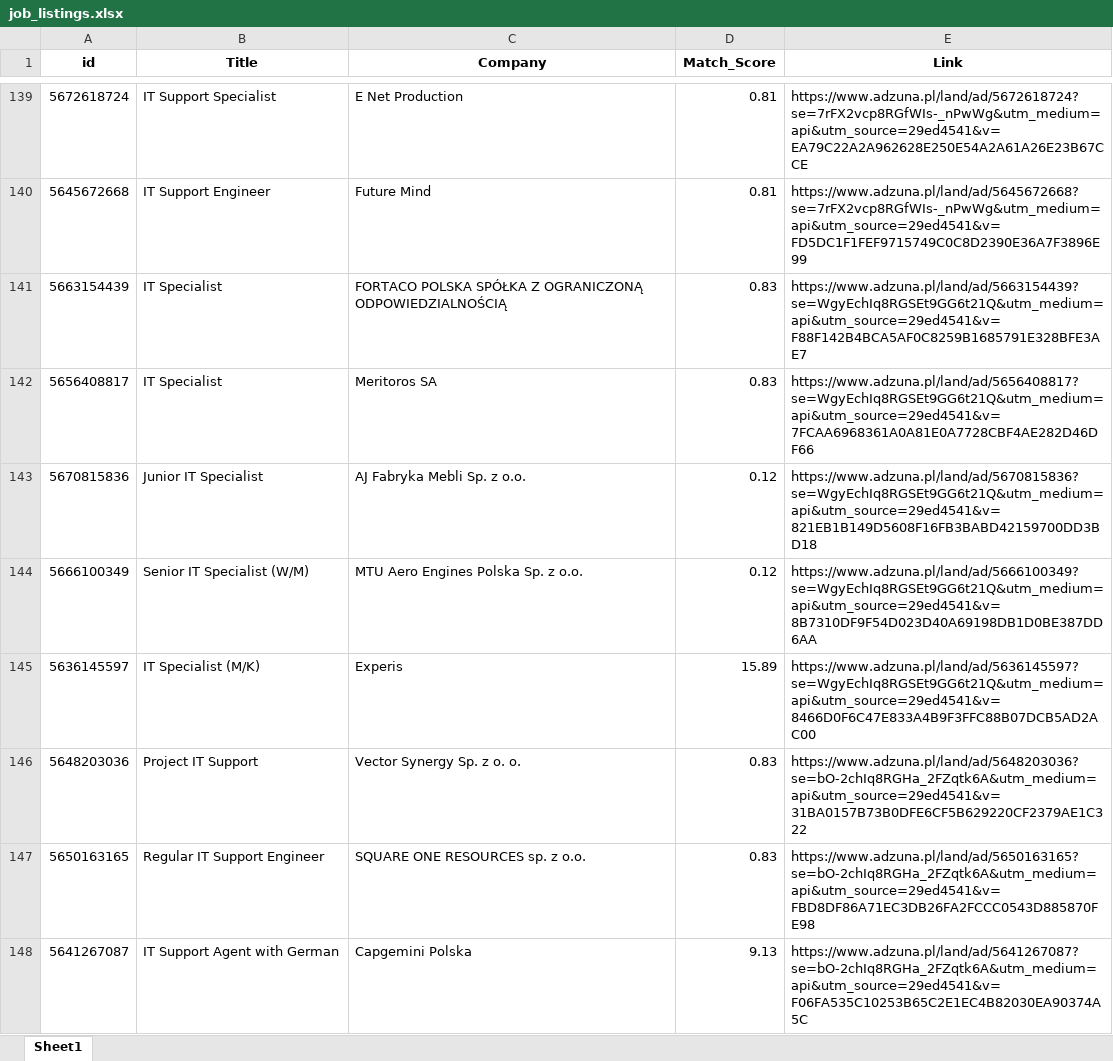
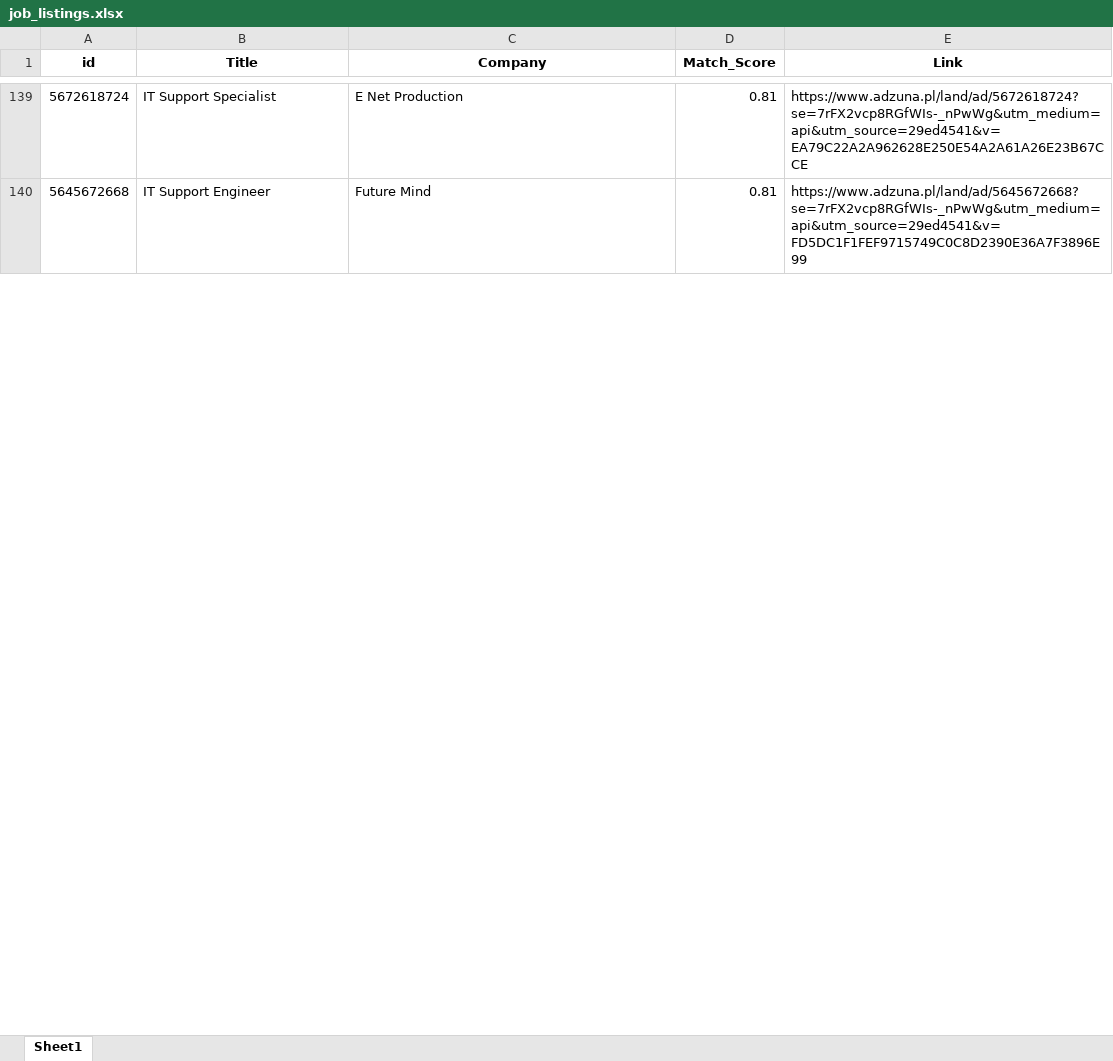
Before and after one commit to Byadiso/HireMeD, an Excel workbook: job_listings.xlsx, sheet Sheet1, drawn as a sheet; only a part is shown, gaps mark what is left out; values as stored, in another font and other column widths than the file's, no borders; removed rows and columns are numbered as before the commit, all else as after; the diff covers the shown part only; the diff names each change by its address in the sheet, - before the commit and + after, or states it on an @@ line.

```diff
--- a/job_listings.xlsx (sheet Sheet1)
+++ b/job_listings.xlsx (sheet Sheet1)
-row 141: 5663154439 | IT Specialist | FORTACO POLSKA SPÓŁKA Z OGRANICZONĄ ODPOWIEDZIALNOŚCIĄ | 0.83 | https://www.adzuna.pl/land/ad/5663154439?se=WgyEchIq8RGSEt9GG6t21Q&utm_medium=api&utm_source=29ed4541&v=F88F142B4BCA5AF0C8259B1685791E328BFE3AE7
-row 142: 5656408817 | IT Specialist | Meritoros SA | 0.83 | https://www.adzuna.pl/land/ad/5656408817?se=WgyEchIq8RGSEt9GG6t21Q&utm_medium=api&utm_source=29ed4541&v=7FCAA6968361A0A81E0A7728CBF4AE282D46DF66
-row 143: 5670815836 | Junior IT Specialist | AJ Fabryka Mebli Sp. z o.o. | 0.12 | https://www.adzuna.pl/land/ad/5670815836?se=WgyEchIq8RGSEt9GG6t21Q&utm_medium=api&utm_source=29ed4541&v=821EB1B149D5608F16FB3BABD42159700DD3BD18
-row 144: 5666100349 | Senior IT Specialist (W/M) | MTU Aero Engines Polska Sp. z o.o. | 0.12 | https://www.adzuna.pl/land/ad/5666100349?se=WgyEchIq8RGSEt9GG6t21Q&utm_medium=api&utm_source=29ed4541&v=8B7310DF9F54D023D40A69198DB1D0BE387DD6AA
-row 145: 5636145597 | IT Specialist (M/K) | Experis | 15.89 | https://www.adzuna.pl/land/ad/5636145597?se=WgyEchIq8RGSEt9GG6t21Q&utm_medium=api&utm_source=29ed4541&v=8466D0F6C47E833A4B9F3FFC88B07DCB5AD2AC00
-row 146: 5648203036 | Project IT Support | Vector Synergy Sp. z o. o. | 0.83 | https://www.adzuna.pl/land/ad/5648203036?se=bO-2chIq8RGHa_2FZqtk6A&utm_medium=api&utm_source=29ed4541&v=31BA0157B73B0DFE6CF5B629220CF2379AE1C322
-row 147: 5650163165 | Regular IT Support Engineer | SQUARE ONE RESOURCES sp. z o.o. | 0.83 | https://www.adzuna.pl/land/ad/5650163165?se=bO-2chIq8RGHa_2FZqtk6A&utm_medium=api&utm_source=29ed4541&v=FBD8DF86A71EC3DB26FA2FCCC0543D885870FE98
-row 148: 5641267087 | IT Support Agent with German | Capgemini Polska | 9.13 | https://www.adzuna.pl/land/ad/5641267087?se=bO-2chIq8RGHa_2FZqtk6A&utm_medium=api&utm_source=29ed4541&v=F06FA535C10253B65C2E1EC4B82030EA90374A5C
```
Also changed, not shown: 10 added rows, 2 removed rows and cell formats elsewhere in this sheet.
